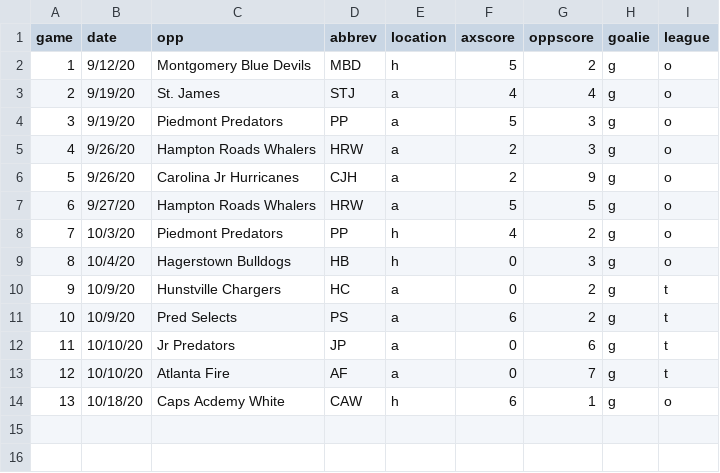
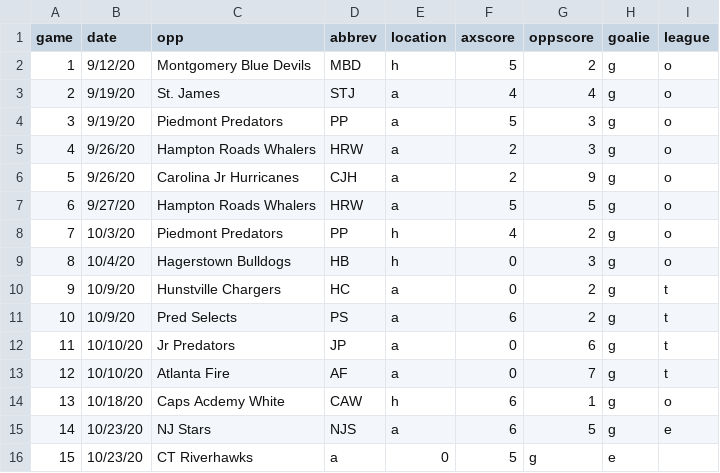
Before and after one commit to werntzp/hockey-stats, a CSV file: games.csv, drawn as a sheet.

Commit message:
Update games.csv

```diff
--- a/games.csv
+++ b/games.csv
@@ -14 +14,3 @@ game,date,opp,abbrev,location,axscore,oppscore,goalie,league
 13,10/18/20,Caps Acdemy White,CAW,h,6,1,g,o
+14,10/23/20,NJ Stars,NJS,a,6,5,g,e
+15,10/23/20,CT Riverhawks,a,0,5,g,e
```
